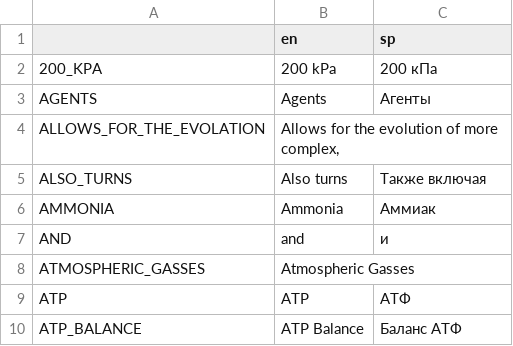
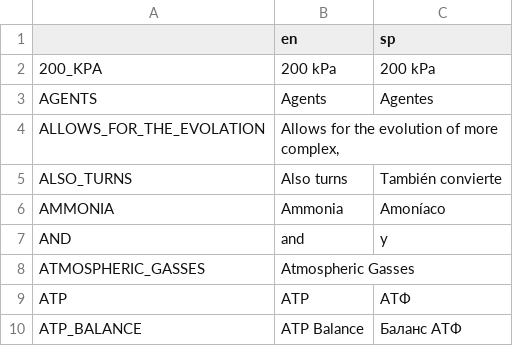
Before and after one commit to Nover452/Thrive, a CSV file: assets/locales/text.csv, drawn as a sheet; only a part is shown.

Commit message:
Update text.csv

```diff
--- a/assets/locales/text.csv
+++ b/assets/locales/text.csv
@@ -1,8 +1,8 @@
 ,en,sp
-200_KPA,200 kPa,200 кПа
-AGENTS,Agents,Агенты
+200_KPA,200 kPa,200 kPa
+AGENTS,Agents,Agentes
 ALLOWS_FOR_THE_EVOLATION,"Allows for the evolution of more complex,",
-ALSO_TURNS,Also turns,Также включая
-AMMONIA,Ammonia,Аммиак
-AND,and,и
+ALSO_TURNS,Also turns, También convierte
+AMMONIA,Ammonia, Amoníaco
+AND,and,y
 ATMOSPHERIC_GASSES,Atmospheric Gasses,
```
